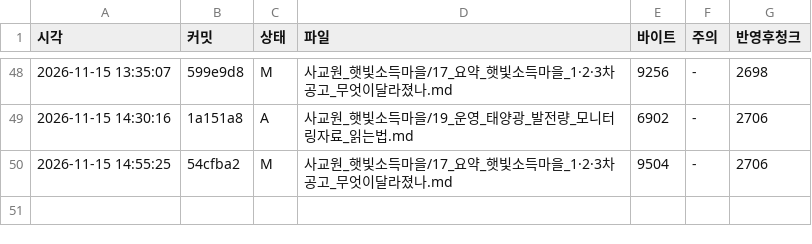
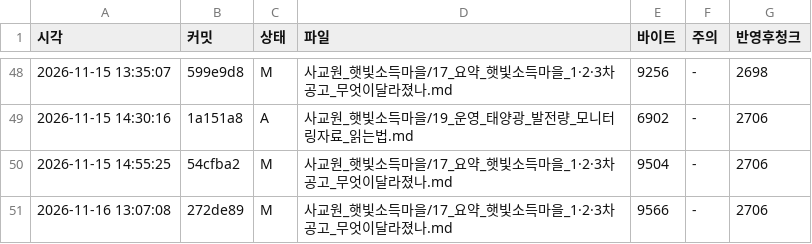
Before and after one commit to haeory-cyber/sakyowon-corpus, a TSV file: _기록/반영기록.tsv, drawn as a sheet; only a part is shown, gaps mark what is left out.

Commit message:
반영기록: 272de89 를 품에가 읽었다 (청크 2706)

```diff
--- a/_기록/반영기록.tsv
+++ b/_기록/반영기록.tsv
@@ -50 +50,2 @@
 2026-11-15 14:55:25	54cfba2	M	사교원_햇빛소득마을/17_요약_햇빛소득마을_1·2·3차공고_무엇이달라졌나.md	9504	-	2706
+2026-11-16 13:07:08	272de89	M	사교원_햇빛소득마을/17_요약_햇빛소득마을_1·2·3차공고_무엇이달라졌나.md	9566	-	2706
```
